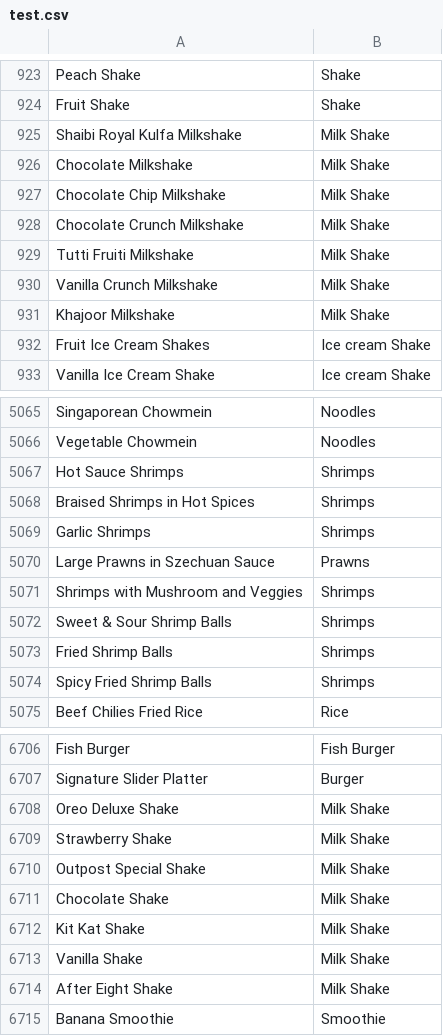
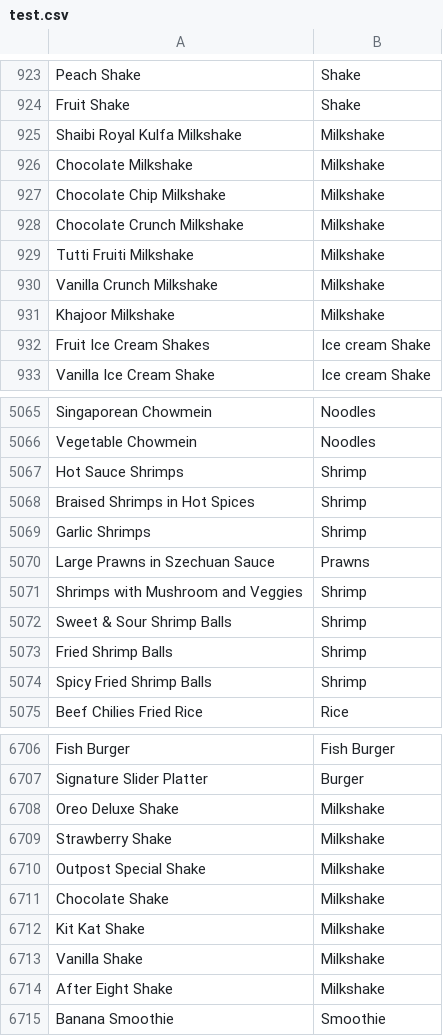
Before and after one commit to asim29/dish_classifier, a CSV file: test.csv, drawn as a sheet; only a part is shown, gaps mark what is left out; the diff covers the shown part only.

```diff
--- a/test.csv
+++ b/test.csv
@@ -924,9 +924,9 @@ Peach Shake,Shake
 Fruit Shake,Shake
-Shaibi Royal Kulfa Milkshake,Milk Shake
-Chocolate Milkshake,Milk Shake
-Chocolate Chip Milkshake,Milk Shake
-Chocolate Crunch Milkshake ,Milk Shake
-Tutti Fruiti Milkshake,Milk Shake
-Vanilla Crunch Milkshake,Milk Shake
-Khajoor Milkshake,Milk Shake
+Shaibi Royal Kulfa Milkshake,Milkshake
+Chocolate Milkshake,Milkshake
+Chocolate Chip Milkshake,Milkshake
+Chocolate Crunch Milkshake ,Milkshake
+Tutti Fruiti Milkshake,Milkshake
+Vanilla Crunch Milkshake,Milkshake
+Khajoor Milkshake,Milkshake
 Fruit Ice Cream Shakes,Ice cream Shake
@@ -5066,10 +5066,10 @@ Singaporean Chowmein,Noodles
 Vegetable Chowmein,Noodles
-Hot Sauce Shrimps,Shrimps
-Braised Shrimps in Hot Spices,Shrimps
-Garlic Shrimps,Shrimps
+Hot Sauce Shrimps,Shrimp
+Braised Shrimps in Hot Spices,Shrimp
+Garlic Shrimps,Shrimp
 Large Prawns in Szechuan Sauce,Prawns
-Shrimps with Mushroom and Veggies,Shrimps
-Sweet & Sour Shrimp Balls,Shrimps
-Fried Shrimp Balls,Shrimps
-Spicy Fried Shrimp Balls,Shrimps
+Shrimps with Mushroom and Veggies,Shrimp
+Sweet & Sour Shrimp Balls,Shrimp
+Fried Shrimp Balls,Shrimp
+Spicy Fried Shrimp Balls,Shrimp
 Beef Chilies Fried Rice,Rice
@@ -6707,9 +6707,9 @@ Fish Burger,Fish Burger
 Signature Slider Platter,Burger
-Oreo Deluxe Shake ,Milk Shake
-Strawberry Shake,Milk Shake
-Outpost Special Shake,Milk Shake
-Chocolate Shake ,Milk Shake
-Kit Kat Shake,Milk Shake
-Vanilla Shake,Milk Shake
-After Eight Shake,Milk Shake
+Oreo Deluxe Shake ,Milkshake
+Strawberry Shake,Milkshake
+Outpost Special Shake,Milkshake
+Chocolate Shake ,Milkshake
+Kit Kat Shake,Milkshake
+Vanilla Shake,Milkshake
+After Eight Shake,Milkshake
 Banana Smoothie ,Smoothie
```
Also changed, not shown: 1 removed row and 150 edited cells elsewhere in this file, 1 other file.
